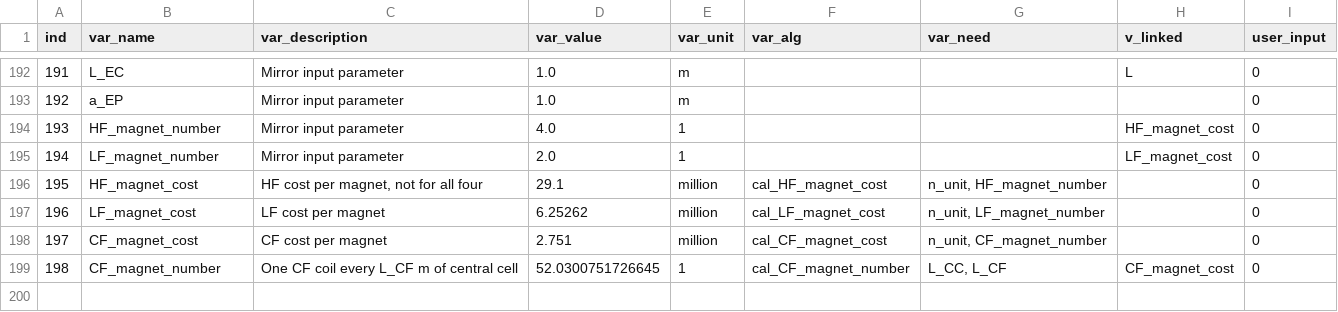
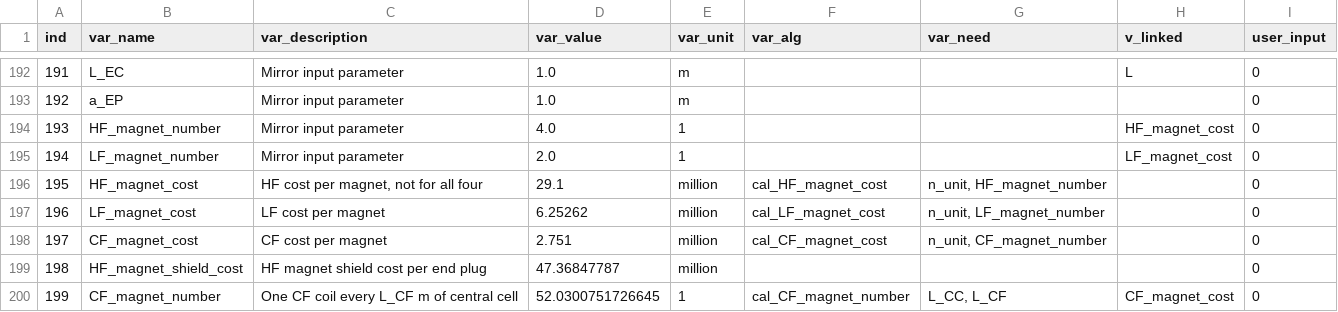
Before and after one commit to accert-dev/ACCERT, a CSV file: tutorial/accert/ref_tables/mirror_variable.csv, drawn as a sheet; only a part is shown, gaps mark what is left out; addresses are those after the commit; the diff names each change by its address in the sheet, - before the commit and + after, or states it on an @@ line.

```diff
--- a/tutorial/accert/ref_tables/mirror_variable.csv
+++ b/tutorial/accert/ref_tables/mirror_variable.csv
+row 199: 198 | HF_magnet_shield_cost | HF magnet shield cost per end plug | 47.36847787 | million |  |  |  | 0
@@ column A (ind) renumbered from row 200 down @@
```
Also changed, not shown: tutorial/accert/ref_tables/mirror_account.csv, tutorial/accert/ref_tables/mirror_algorithm.csv, 7 other files.
